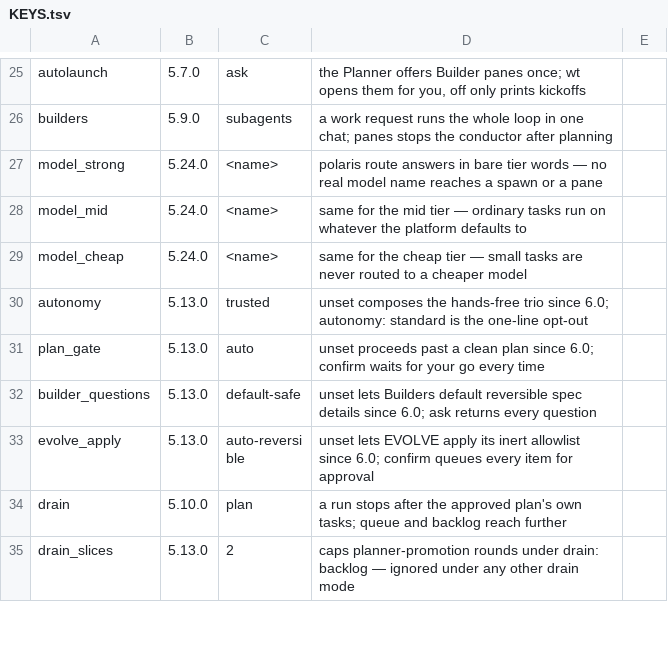
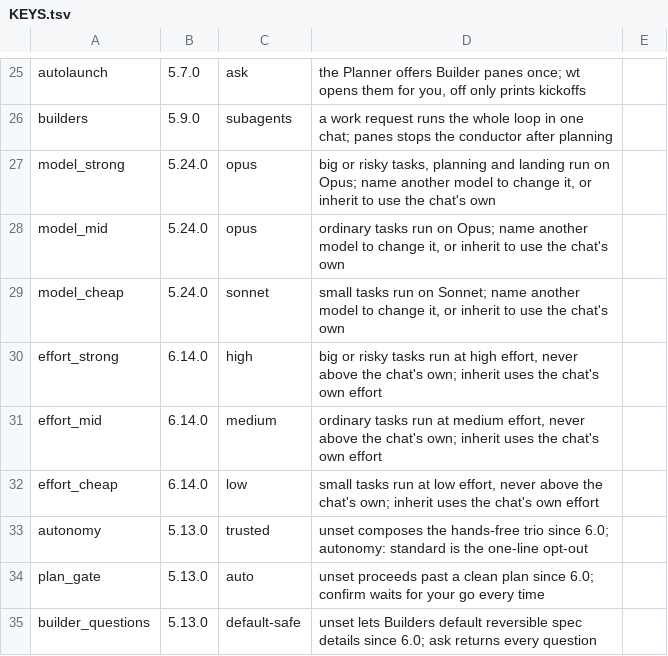
Before and after one commit to oscarsolis3301/POLARIS, a TSV file: kit/ops/KEYS.tsv, drawn as a sheet; only a part is shown, gaps mark what is left out; the shorter side is filled out with more unchanged rows.

Commit message:
chore(route): "Helpers are sized by the kit: route names the model and effort for every spawn" [T-278]
Every helper in the last sprint ran on the biggest model at maximum effort because it inherited the chat's settings: a one-line version bump cost 73,000 output tokens and 8 minutes. The owner decided helpers are sized to the task. After this task `route` always follows its tier word with the model and effort a spawn should use (small work Sonnet at low effort, normal work Opus at medium, big or risky work Opus at high), never above the chat's own effort, never Fable or Haiku, and any project can override or drop each. The conductor passes both to every spawn, retries a kicked-back task one level higher, and skips the lessons pass when there is nothing to learn. ops/contracts/minutes.md section 8 pins every rule. The help text is written by T-279; the drill line by T-277.

What changed:
- `route` prints the model and effort notes per minutes.md § 8: defaults in code, the overrides, `inherit`, the clamp, the ban untouched
- KEYS.tsv gains the three effort rows and the model rows show their defaults; route-tier and keys-drift re-pinned and green
- CONDUCTOR.md, PLANNER.md, EVOLVE.md and PROTOCOL.md say what § 8 says; plain-voice and interview stay green; no heading text changed
- only `_private` names are added; kit/ops/polaris, core.sh and selftest/policy.sh are untouched

Notes:
- bash 3.2 (no `case` inside `$(...)`, no `${v,,}`, no `wait -n`, no arrays); one awk beats a loop; tests fake HOME and USERPROFILE together.
- route-tier fakes HOME and USERPROFILE and unsets CLAUDE_CODE_SESSION_ID except in its clamp case.
- This repo already sets model_strong/mid/cheap in ops/CONVENTIONS.md; the RULES.tsv content rule on those keys stays as it is.

Files: kit/ops/lib/route.sh, kit/ops/KEYS.tsv, kit/ops/roles/CONDUCTOR.md, kit/ops/roles/PLANNER.md, kit/ops/roles/EVOLVE.md, kit/ops/PROTOCOL.md, ops/tests/route-tier.cmd, ops/tests/route-tier.expected, ops/tests/keys-drift.cmd, ops/tests/keys-drift.expected

Landed-from: 025e9ad65d5f01798c9e375c64a6b6655fff6e79

```diff
--- a/kit/ops/KEYS.tsv
+++ b/kit/ops/KEYS.tsv
@@ -26,5 +26,8 @@ autolaunch	5.7.0	ask	the Planner offers Builder panes once; wt opens them for yo
 builders	5.9.0	subagents	a work request runs the whole loop in one chat; panes stops the conductor after planning
-model_strong	5.24.0	<name>	polaris route answers in bare tier words — no real model name reaches a spawn or a pane
-model_mid	5.24.0	<name>	same for the mid tier — ordinary tasks run on whatever the platform defaults to
-model_cheap	5.24.0	<name>	same for the cheap tier — small tasks are never routed to a cheaper model
+model_strong	5.24.0	opus	big or risky tasks, planning and landing run on Opus; name another model to change it, or inherit to use the chat's own
+model_mid	5.24.0	opus	ordinary tasks run on Opus; name another model to change it, or inherit to use the chat's own
+model_cheap	5.24.0	sonnet	small tasks run on Sonnet; name another model to change it, or inherit to use the chat's own
+effort_strong	6.14.0	high	big or risky tasks run at high effort, never above the chat's own; inherit uses the chat's own effort
+effort_mid	6.14.0	medium	ordinary tasks run at medium effort, never above the chat's own; inherit uses the chat's own effort
+effort_cheap	6.14.0	low	small tasks run at low effort, never above the chat's own; inherit uses the chat's own effort
 autonomy	5.13.0	trusted	unset composes the hands-free trio since 6.0; autonomy: standard is the one-line opt-out
```
Also changed, not shown: 9 other files.
